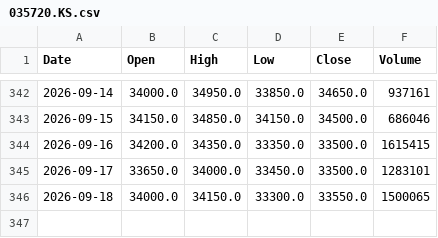
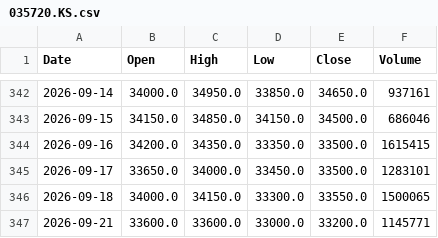
Before and after one commit to amars78/findata, a CSV file: data/035720.KS.csv, drawn as a sheet; only a part is shown, gaps mark what is left out.

```diff
--- a/data/035720.KS.csv
+++ b/data/035720.KS.csv
@@ -346 +346,2 @@ Date,Open,High,Low,Close,Volume
 2026-09-18,34000.0,34150.0,33300.0,33550.0,1500065
+2026-09-21,33600.0,33600.0,33000.0,33200.0,1145771
```
Also changed, not shown: data/000660.KS.csv, data/005930.KS.csv, 3 other files.
